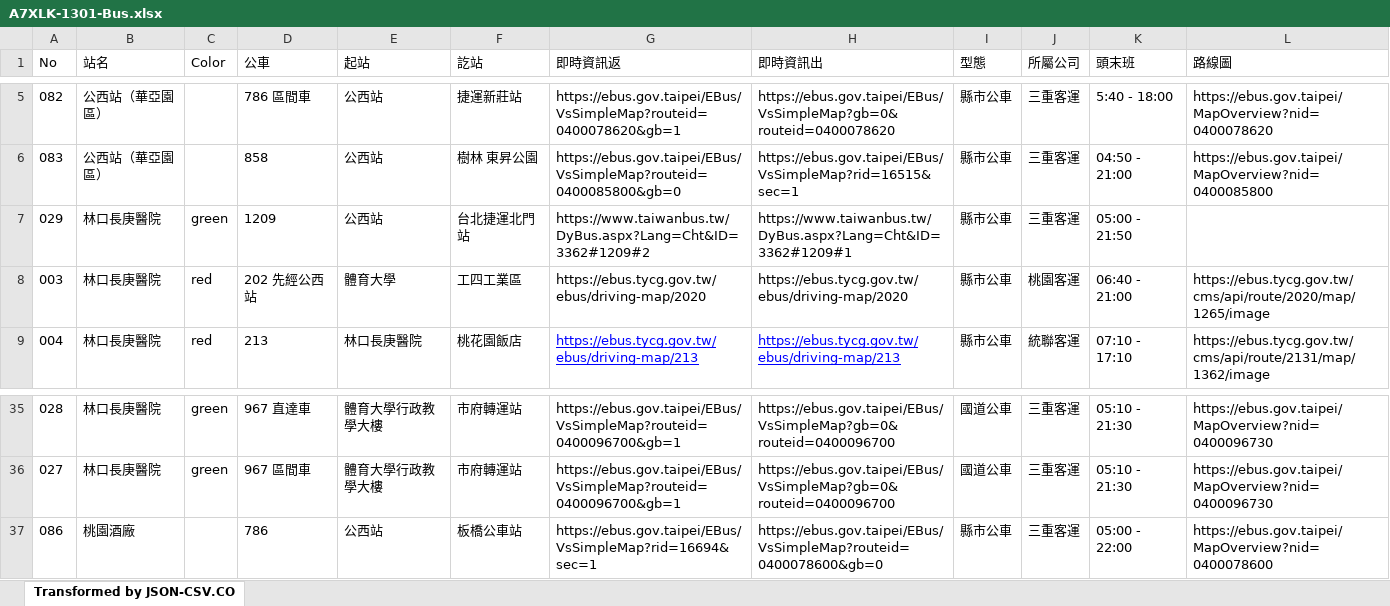
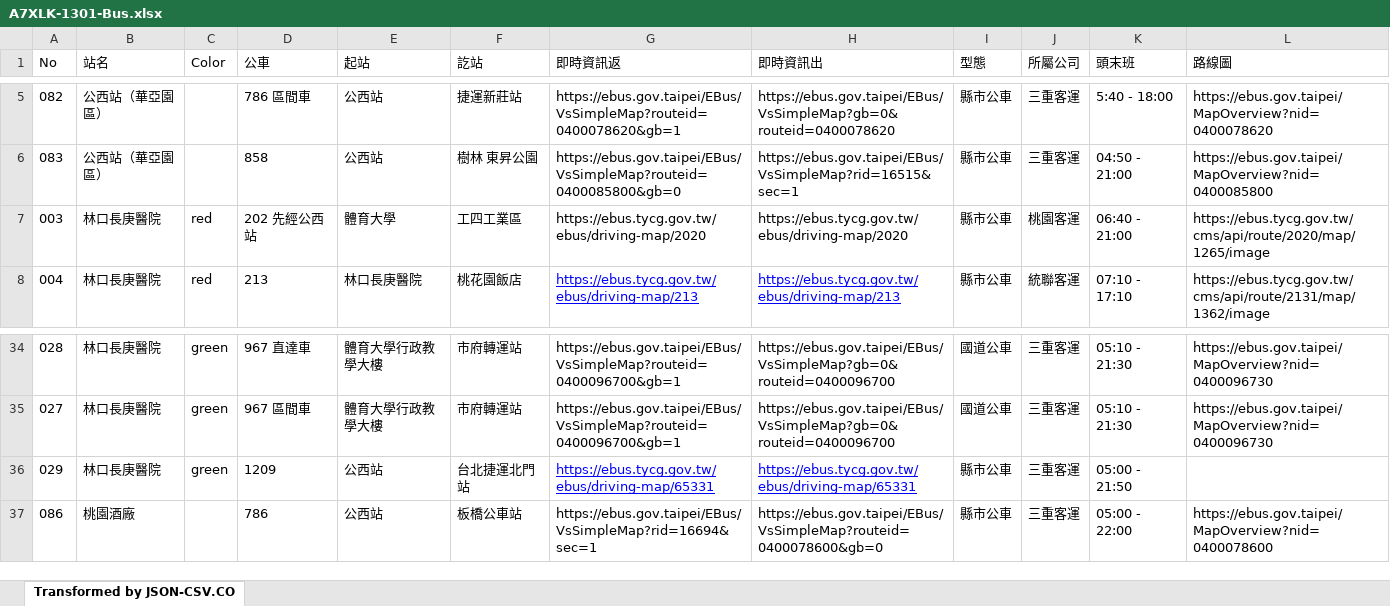
Before and after one commit to TCWang/A7Xinlinkou, an Excel workbook: db/A7XLK-1301-Bus.xlsx, sheet Transformed by JSON-CSV.CO, drawn as a sheet; only a part is shown, gaps mark what is left out; values as stored, in another font and other column widths than the file's, no borders; removed rows and columns are numbered as before the commit, all else as after; the diff names each change by its address in the sheet, - before the commit and + after, or states it on an @@ line.

```diff
--- a/db/A7XLK-1301-Bus.xlsx (sheet Transformed by JSON-CSV.CO)
+++ b/db/A7XLK-1301-Bus.xlsx (sheet Transformed by JSON-CSV.CO)
-row 7: 029 | 林口長庚醫院 | green | 1209 | 公西站 | 台北捷運北門站 | https://www.taiwanbus.tw/DyBus.aspx?Lang=Cht&ID=3362#1209#2 | https://www.taiwanbus.tw/DyBus.aspx?Lang=Cht&ID=3362#1209#1 | 縣市公車 | 三重客運 | 05:00 - 21:50
+row 36: 029 | 林口長庚醫院 | green | 1209 | 公西站 | 台北捷運北門站 | https://ebus.tycg.gov.tw/ebus/driving-map/65331 | https://ebus.tycg.gov.tw/ebus/driving-map/65331 | 縣市公車 | 三重客運 | 05:00 - 21:50
```
Also changed, not shown: 2 other files.
